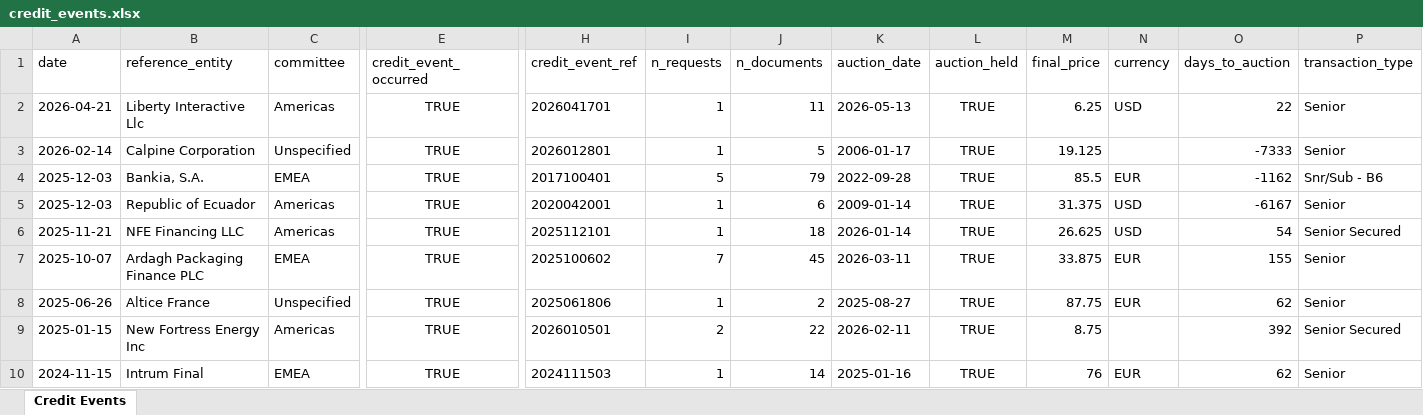
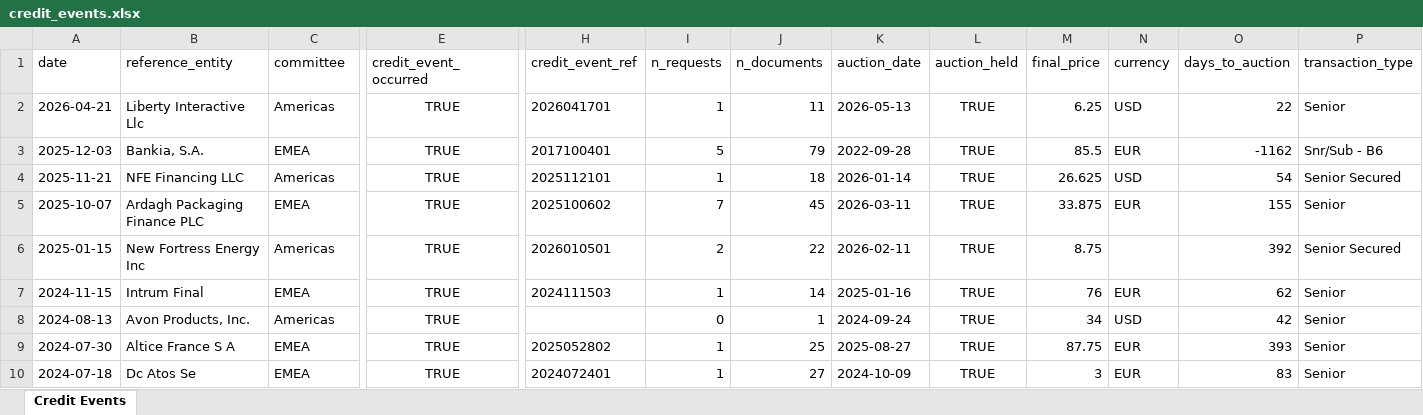
Before and after one commit to rongsnake/Claude-code, an Excel workbook: public/credit_events.xlsx, sheet Credit Events, drawn as a sheet; only a part is shown, gaps mark what is left out; the shorter side is filled out with more unchanged rows; values as stored, in another font and other column widths than the file's, no borders; removed rows and columns are numbered as before the commit, all else as after; rows hold the shown columns only; the diff covers the shown part only; the diff names each change by its address in the sheet, - before the commit and + after, or states it on an @@ line.

```diff
--- a/public/credit_events.xlsx (sheet Credit Events)
+++ b/public/credit_events.xlsx (sheet Credit Events)
-row 3: 2026-02-14 | Calpine Corporation | Unspecified | TRUE | 2026012801 | 1 | 5 | 2006-01-17 | TRUE | 19.125 |  | -7333 | Senior
-row 5: 2025-12-03 | Republic of Ecuador | Americas | TRUE | 2020042001 | 1 | 6 | 2009-01-14 | TRUE | 31.375 | USD | -6167 | Senior
-row 8: 2025-06-26 | Altice France | Unspecified | TRUE | 2025061806 | 1 | 2 | 2025-08-27 | TRUE | 87.75 | EUR | 62 | Senior
```
Also changed, not shown: 43 removed rows, 3 moved rows and 28 edited cells elsewhere in this sheet, 8 other files.
